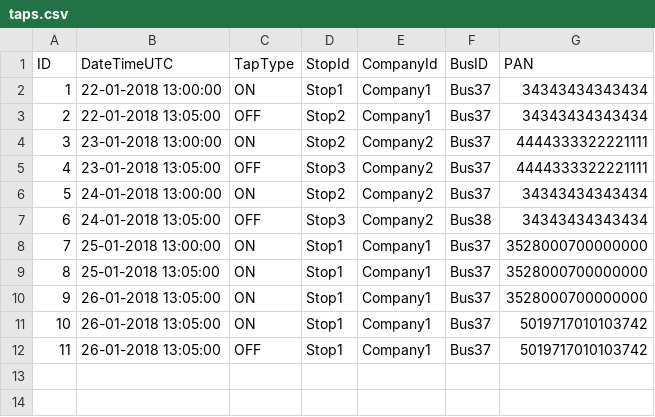
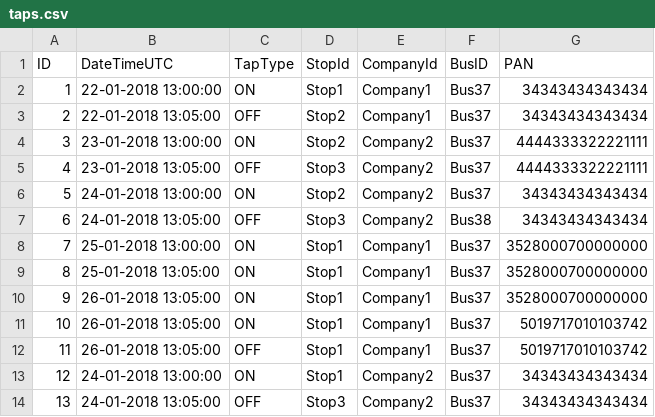
Before and after one commit to skyerocket/travelstops, a CSV file: taps.csv, drawn as a sheet.

```diff
--- a/taps.csv
+++ b/taps.csv
@@ -12 +12,3 @@ ID, DateTimeUTC, TapType, StopId, CompanyId, BusID, PAN
 11, 26-01-2018 13:05:00, OFF, Stop1, Company1, Bus37, 5019717010103742
+12, 24-01-2018 13:00:00, ON, Stop1, Company2, Bus37, 34343434343434
+13, 24-01-2018 13:05:00, OFF, Stop3, Company2, Bus37, 34343434343434
```
Also changed, not shown: trips.csv, 4 other files.
